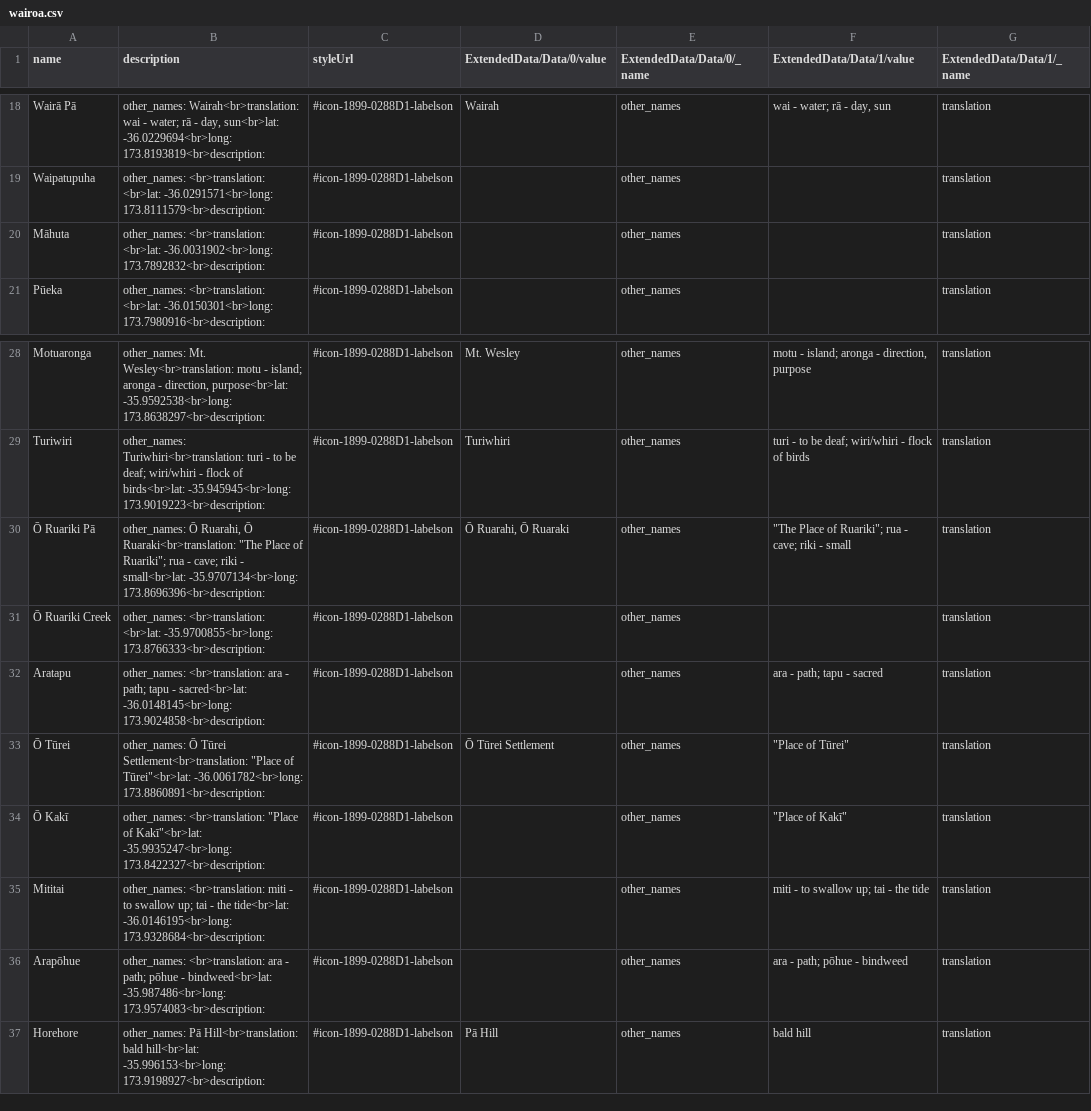
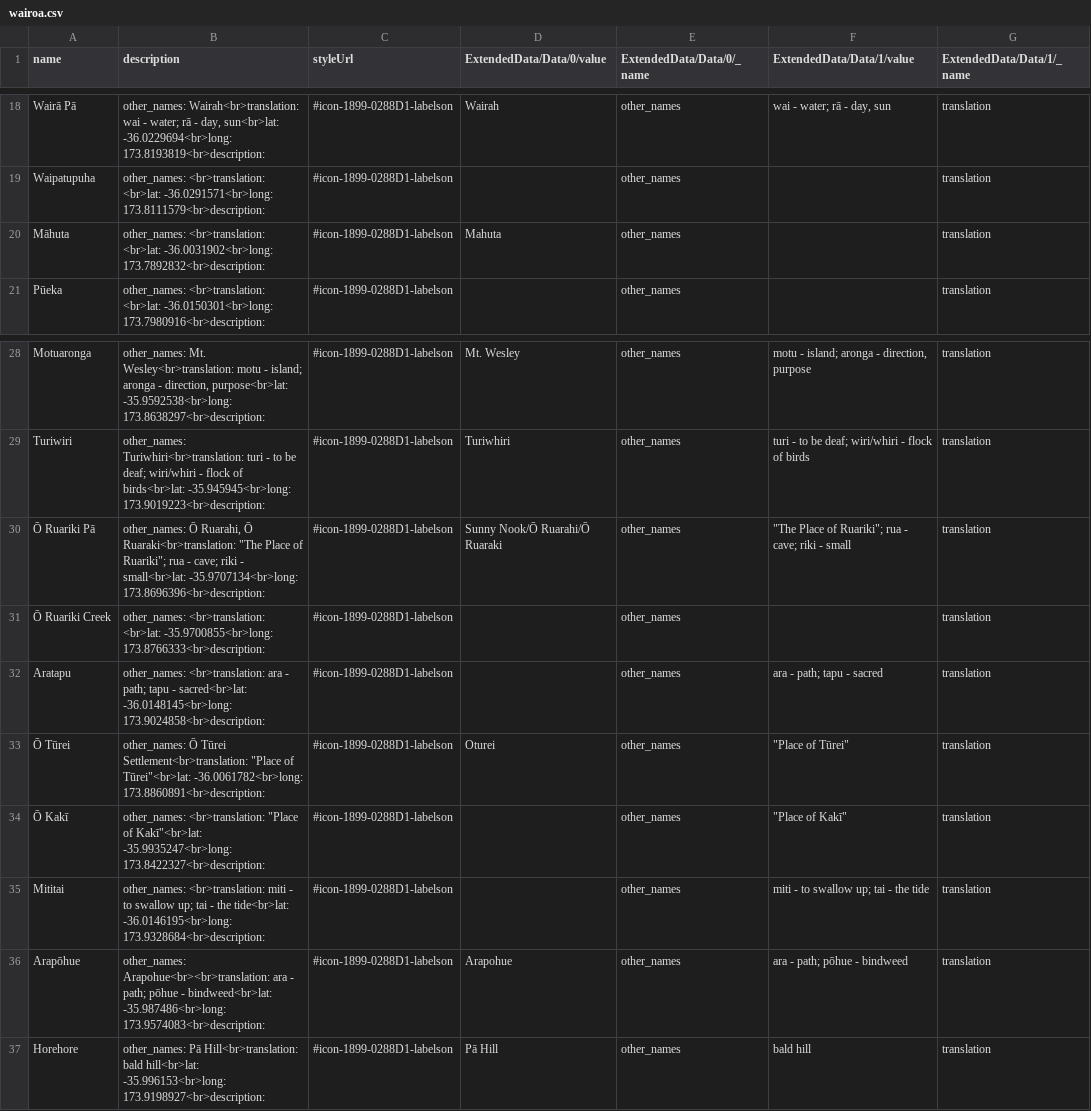
Before and after one commit to Cambis/mahere, a CSV file: public/wairoa.csv, drawn as a sheet; only a part is shown, gaps mark what is left out; the diff names each change by its address in the sheet, - before the commit and + after, or states it on an @@ line.

Commit message:
Update Popups and Data

```diff
--- a/public/wairoa.csv
+++ b/public/wairoa.csv
-D20 (ExtendedData/Data/0/value): (empty)
+D20 (ExtendedData/Data/0/value): Mahuta
-D30 (ExtendedData/Data/0/value): Ō Ruarahi, Ō Ruaraki
+D30 (ExtendedData/Data/0/value): Sunny Nook/Ō Ruarahi/Ō Ruaraki
-D33 (ExtendedData/Data/0/value): Ō Tūrei Settlement
+D33 (ExtendedData/Data/0/value): Oturei
-B36 (description): other_names: <br>translation: ara -…
+B36 (description): other_names: Arapohue<br><br>translation: ara -…
-D36 (ExtendedData/Data/0/value): (empty)
+D36 (ExtendedData/Data/0/value): Arapohue
```
Also changed, not shown: 6 other files.
